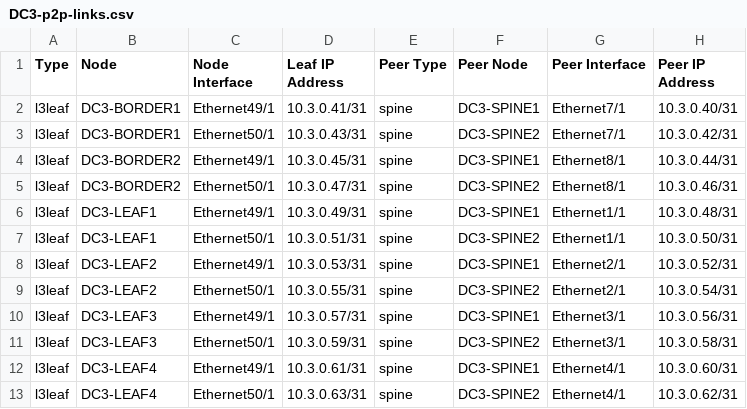
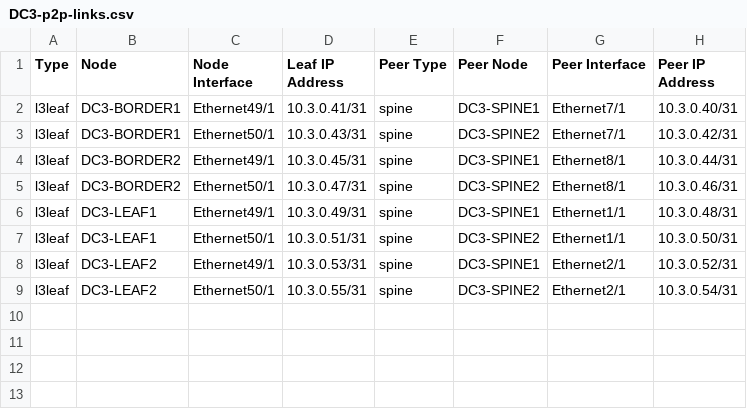
Before and after one commit to DimitriCapetz/discover-avd-example, a CSV file: inventory/documentation/fabric/DC3-p2p-links.csv, drawn as a sheet; the diff names each change by its address in the sheet, - before the commit and + after, or states it on an @@ line.

```diff
--- a/inventory/documentation/fabric/DC3-p2p-links.csv
+++ b/inventory/documentation/fabric/DC3-p2p-links.csv
-row 10: l3leaf | DC3-LEAF3 | Ethernet49/1 | 10.3.0.57/31 | spine | DC3-SPINE1 | Ethernet3/1 | 10.3.0.56/31
-row 11: l3leaf | DC3-LEAF3 | Ethernet50/1 | 10.3.0.59/31 | spine | DC3-SPINE2 | Ethernet3/1 | 10.3.0.58/31
-row 12: l3leaf | DC3-LEAF4 | Ethernet49/1 | 10.3.0.61/31 | spine | DC3-SPINE1 | Ethernet4/1 | 10.3.0.60/31
-row 13: l3leaf | DC3-LEAF4 | Ethernet50/1 | 10.3.0.63/31 | spine | DC3-SPINE2 | Ethernet4/1 | 10.3.0.62/31
```
Also changed, not shown: inventory/documentation/fabric/DC3-topology.csv, 14 other files.
